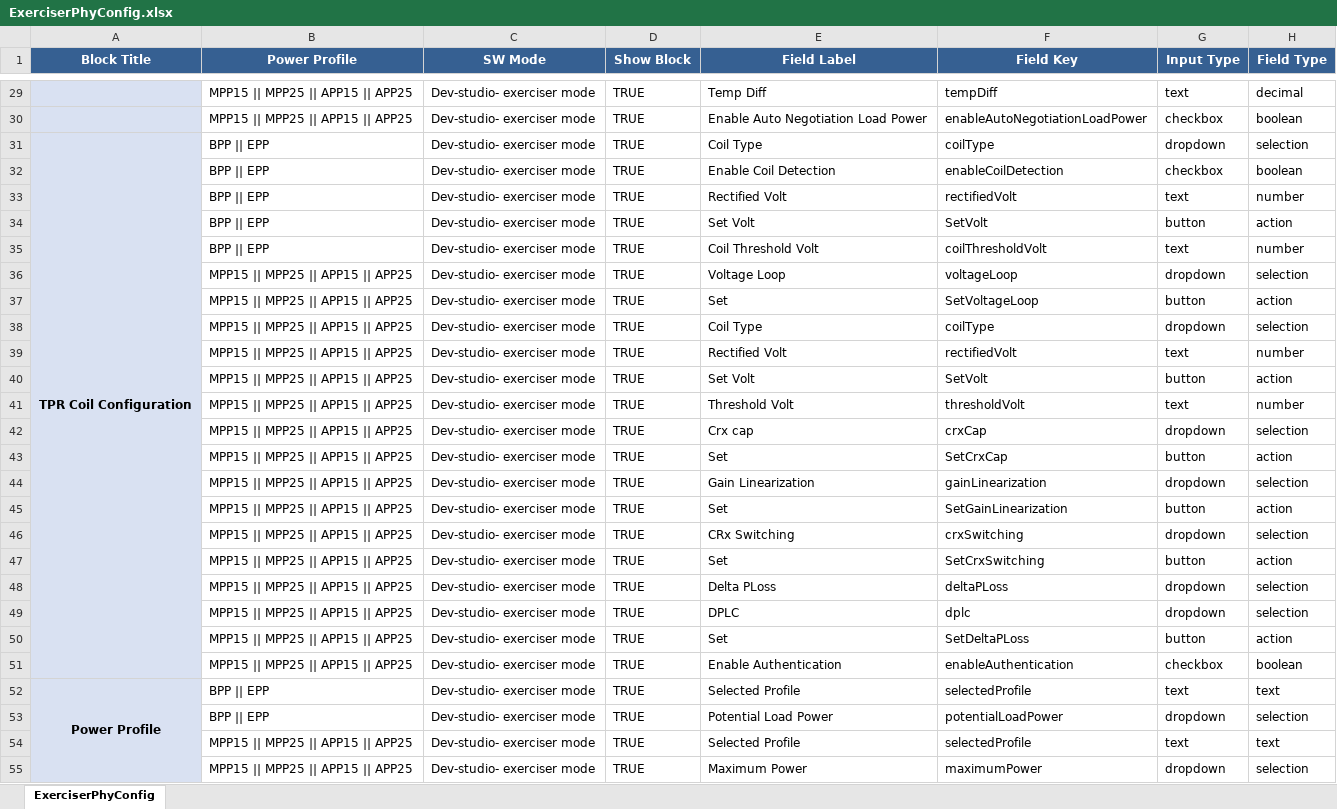
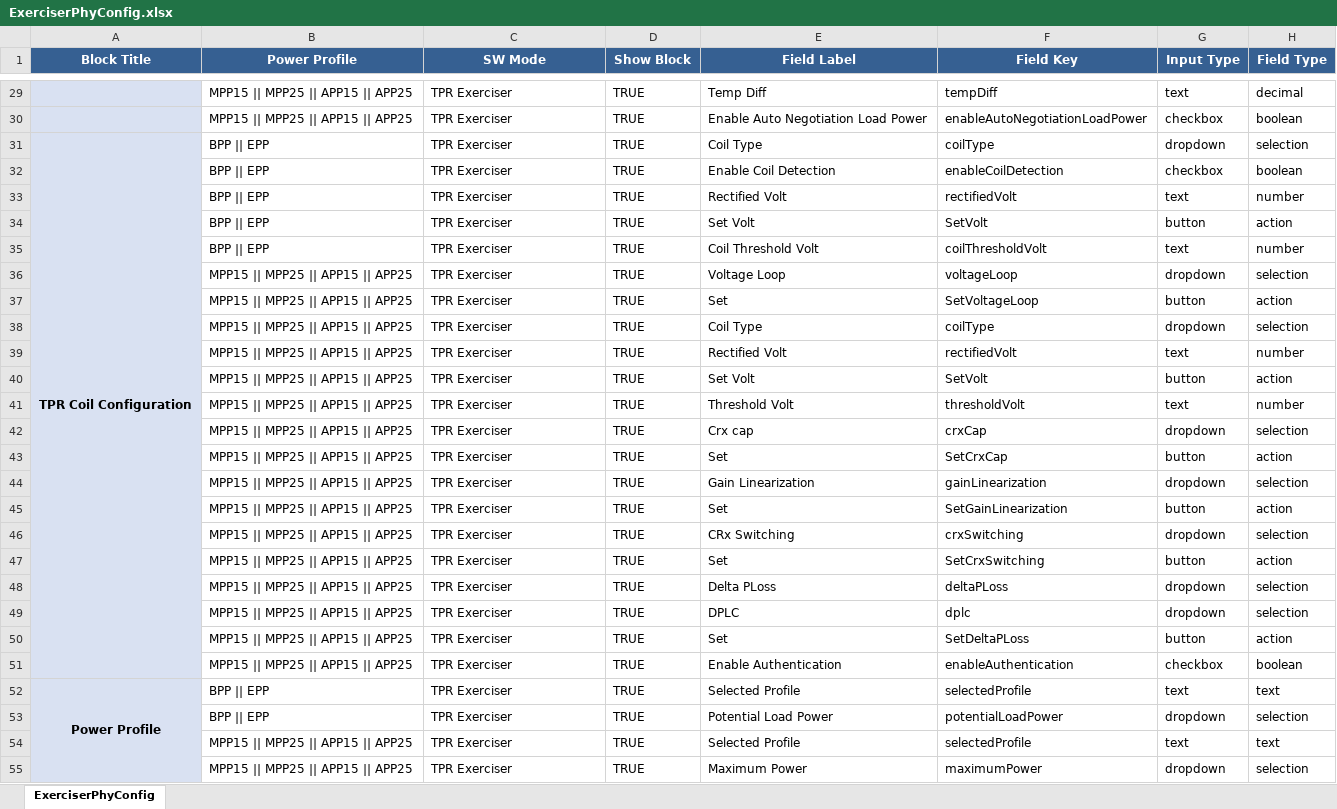
Before and after one commit to smbalaji-grl/JSON-files-storage, an Excel workbook: ExerciserPhyConfig.xlsx, sheet ExerciserPhyConfig, drawn as a sheet; only a part is shown, gaps mark what is left out; values as stored, in another font and other column widths than the file's, no borders; the diff covers the shown part only; the diff names each change by its address in the sheet, - before the commit and + after, or states it on an @@ line.

Commit message:
Update ExerciserPhyConfig.xlsx

```diff
--- a/ExerciserPhyConfig.xlsx (sheet ExerciserPhyConfig)
+++ b/ExerciserPhyConfig.xlsx (sheet ExerciserPhyConfig)
-C29:C55 (SW Mode): Dev-studio- exerciser mode
+C29:C55 (SW Mode): TPR Exerciser
```
Also changed, not shown: 37 edited cells elsewhere in this sheet.
